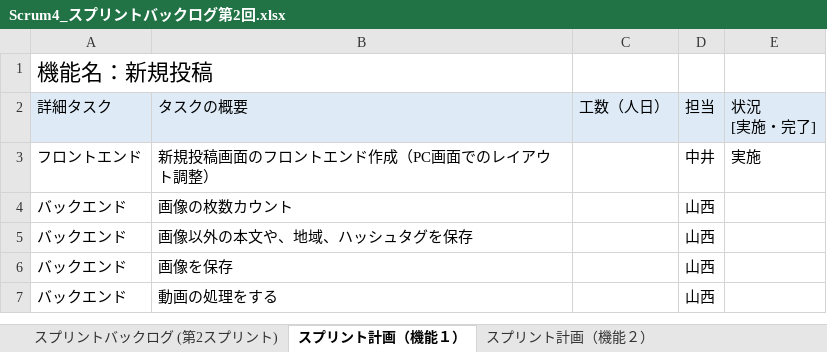
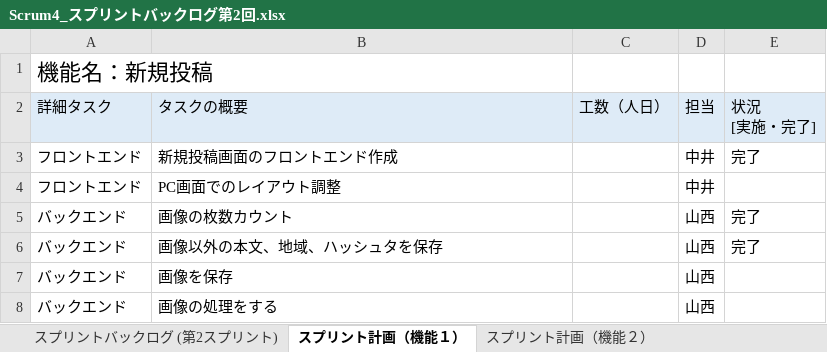
Before and after one commit to fu-syoji-t/SD3D_2023_Scrum4, an Excel workbook: 03スプリントバックログ/Scrum4_スプリントバックログ第2回.xlsx, sheet スプリント計画（機能１）, drawn as a sheet; values as stored, in another font and other column widths than the file's, no borders; addresses are those after the commit; the diff names each change by its address in the sheet, - before the commit and + after, or states it on an @@ line.

```diff
--- a/03スプリントバックログ/Scrum4_スプリントバックログ第2回.xlsx (sheet スプリント計画（機能１）)
+++ b/03スプリントバックログ/Scrum4_スプリントバックログ第2回.xlsx (sheet スプリント計画（機能１）)
-B3: 新規投稿画面のフロントエンド作成（PC画面でのレイアウト調整）
+B3: 新規投稿画面のフロントエンド作成
-E3: 実施
+E3: 完了
+row 4: フロントエンド | PC画面でのレイアウト調整 |  | 中井
-E5:E6: (empty)
+E5:E6: 完了
-B6: 画像以外の本文や、地域、ハッシュタグを保存
+B6: 画像以外の本文、地域、ハッシュタを保存
-B8: 動画の処理をする
+B8: 画像の処理をする
```
Also changed, not shown: sheet スプリント計画（機能3), sheet スプリント計画（機能２）, sheet スプリント計画（機能4), 2 other files.
